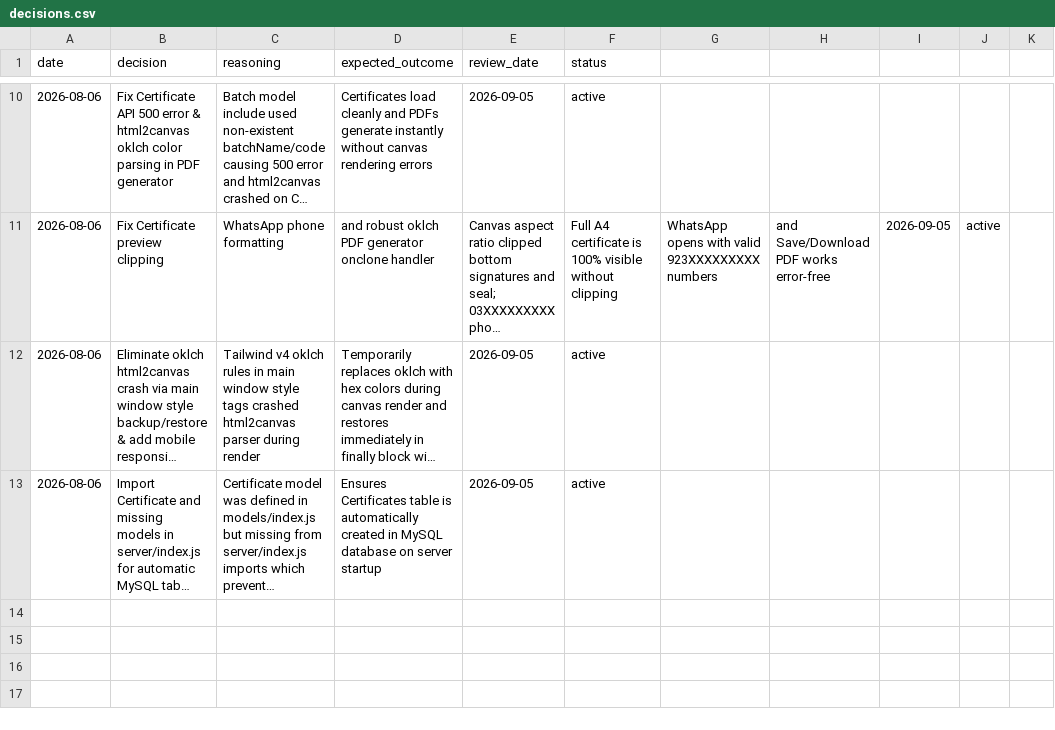
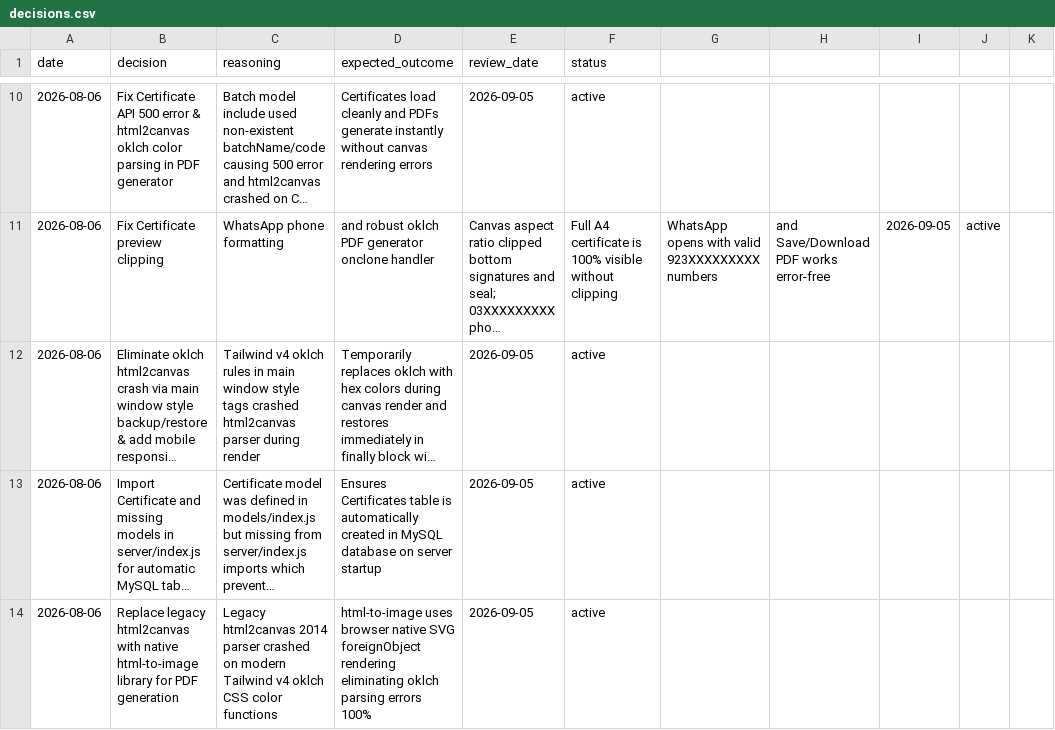
Before and after one commit to muzamilsheikh/IMS-HUNAR-ASAAN, a CSV file: memory/decisions.csv, drawn as a sheet; only a part is shown, gaps mark what is left out; long unchanged cells end in …; the diff names each change by its address in the sheet, - before the commit and + after, or states it on an @@ line.

```diff
--- a/memory/decisions.csv
+++ b/memory/decisions.csv
+row 14: 2026-08-06 | Replace legacy html2canvas with native html-to-image library for PDF generation | Legacy html2canvas 2014 parser crashed on modern Tailwind v4 oklch CSS color functions | html-to-image uses browser native SVG foreignObject rendering eliminating oklch parsing errors 100% | 2026-09-05 | active
```
Also changed, not shown: 3 other files.
